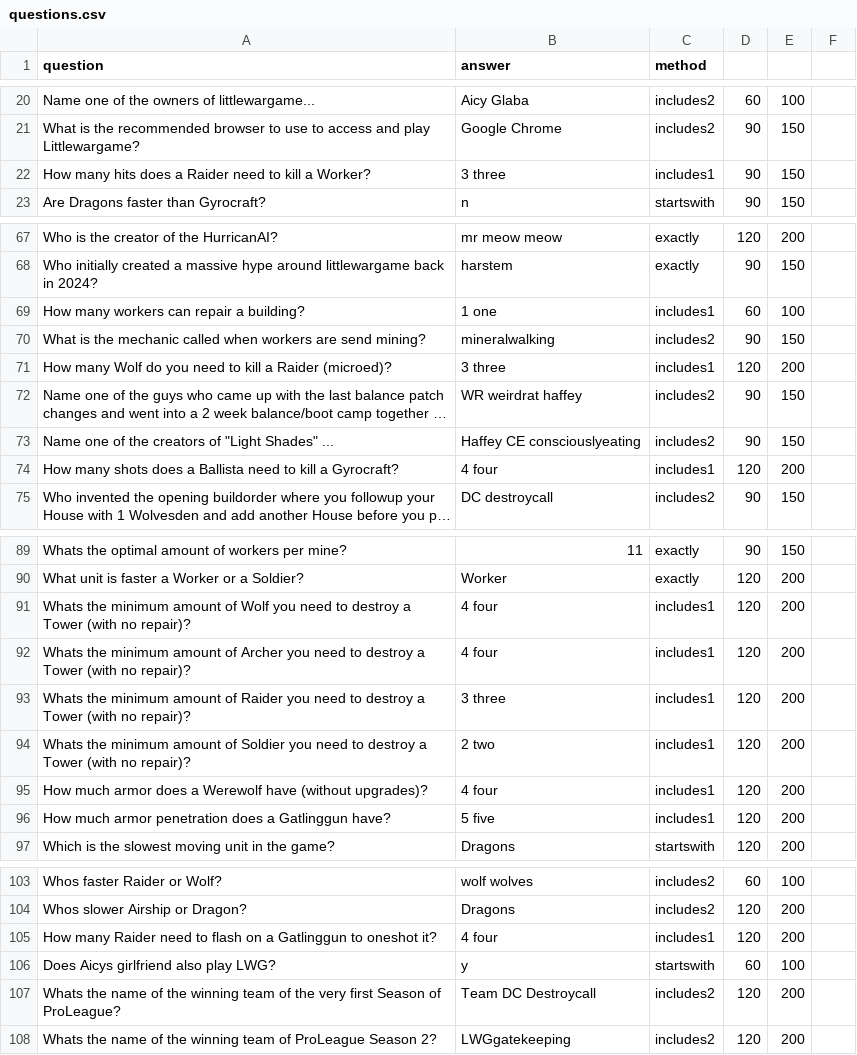
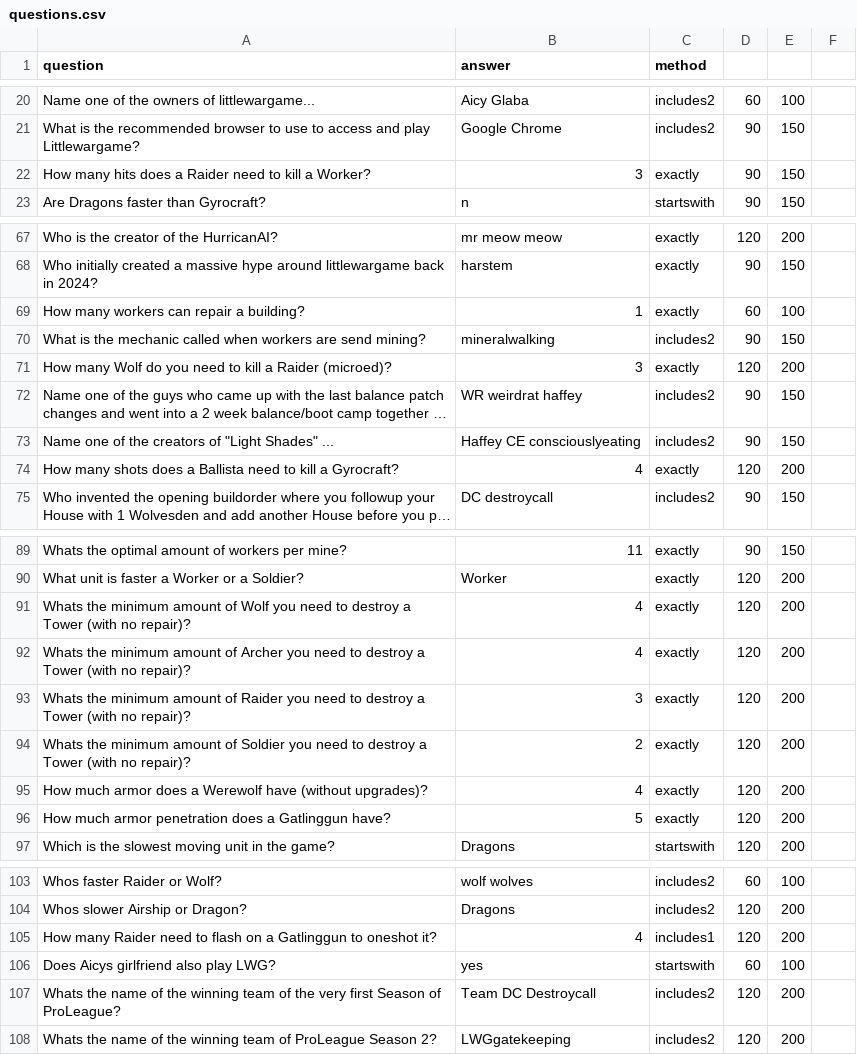
Before and after one commit to ometotchtli90/QuizBot-for-Littlewargame, a CSV file: questions.csv, drawn as a sheet; only a part is shown, gaps mark what is left out; long unchanged cells end in …; the diff covers the shown part only; the diff names each change by its address in the sheet, - before the commit and + after, or states it on an @@ line.

```diff
--- a/questions.csv
+++ b/questions.csv
-B22 (answer): 3 three
+B22 (answer): 3
-C22 (method): includes1
+C22 (method): exactly
-B69 (answer): 1 one
+B69 (answer): 1
-C69 (method): includes1
+C69 (method): exactly
-B71 (answer): 3 three
+B71 (answer): 3
-C71 (method): includes1
+C71 (method): exactly
-B74 (answer): 4 four
+B74 (answer): 4
-C74 (method): includes1
+C74 (method): exactly
-B91:B92 (answer): 4 four
+B91:B92 (answer): 4
-C91:C96 (method): includes1
+C91:C96 (method): exactly
-B93 (answer): 3 three
+B93 (answer): 3
-B94 (answer): 2 two
+B94 (answer): 2
-B95 (answer): 4 four
+B95 (answer): 4
-B96 (answer): 5 five
+B96 (answer): 5
-B105 (answer): 4 four
+B105 (answer): 4
-B106 (answer): y
+B106 (answer): yes
```
Also changed, not shown: 3 edited cells elsewhere in this file, 1 other file.
